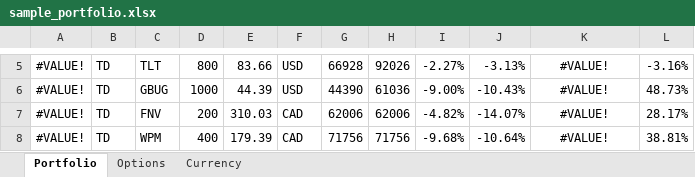
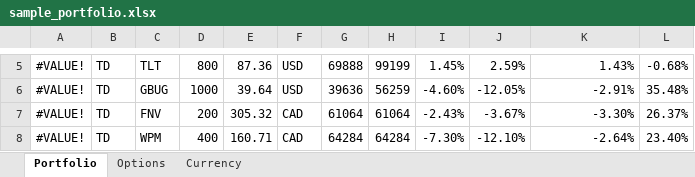
Before and after one commit to chanmainvest/portfolio_dashboard, an Excel workbook: sample_portfolio.xlsx, sheet Portfolio, drawn as a sheet; only a part is shown, gaps mark what is left out; values as stored, in another font and other column widths than the file's, no borders; conditional formats not drawn; the diff covers the shown part only; the diff names each change by its address in the sheet, - before the commit and + after, or states it on an @@ line.

```diff
--- a/sample_portfolio.xlsx (sheet Portfolio)
+++ b/sample_portfolio.xlsx (sheet Portfolio)
-E5: 83.66
+E5: 87.36
-G5: 66928
+G5: 69888
-H5: 92026
+H5: 99199
-I5: -2.27%
+I5: 1.45%
-J5: -3.13%
+J5: 2.59%
-K5:K8 alignment: center
+K5:K8 alignment: right
-K5: #VALUE!
+K5: 1.43%
-L5: -3.16%
+L5: -0.68%
-E6: 44.39
+E6: 39.64
-G6: 44390
+G6: 39636
-H6: 61036
+H6: 56259
-I6: -9.00%
+I6: -4.60%
-J6: -10.43%
+J6: -12.05%
-K6: #VALUE!
+K6: -2.91%
-L6: 48.73%
+L6: 35.48%
-E7: 310.03
+E7: 305.32
-G7: 62006
+G7: 61064
-H7: 62006
+H7: 61064
-I7: -4.82%
+I7: -2.43%
-J7: -14.07%
+J7: -3.67%
-K7: #VALUE!
+K7: -3.30%
-L7: 28.17%
+L7: 26.37%
-E8: 179.39
+E8: 160.71
-G8: 71756
+G8: 64284
-H8: 71756
+H8: 64284
-I8: -9.68%
+I8: -7.30%
-J8: -10.64%
+J8: -12.10%
-K8: #VALUE!
+K8: -2.64%
-L8: 38.81%
+L8: 23.40%
```
Also changed, not shown: 83 edited cells and cell formats elsewhere in this sheet, sheet Currency, sheet Options, 1 other file.
